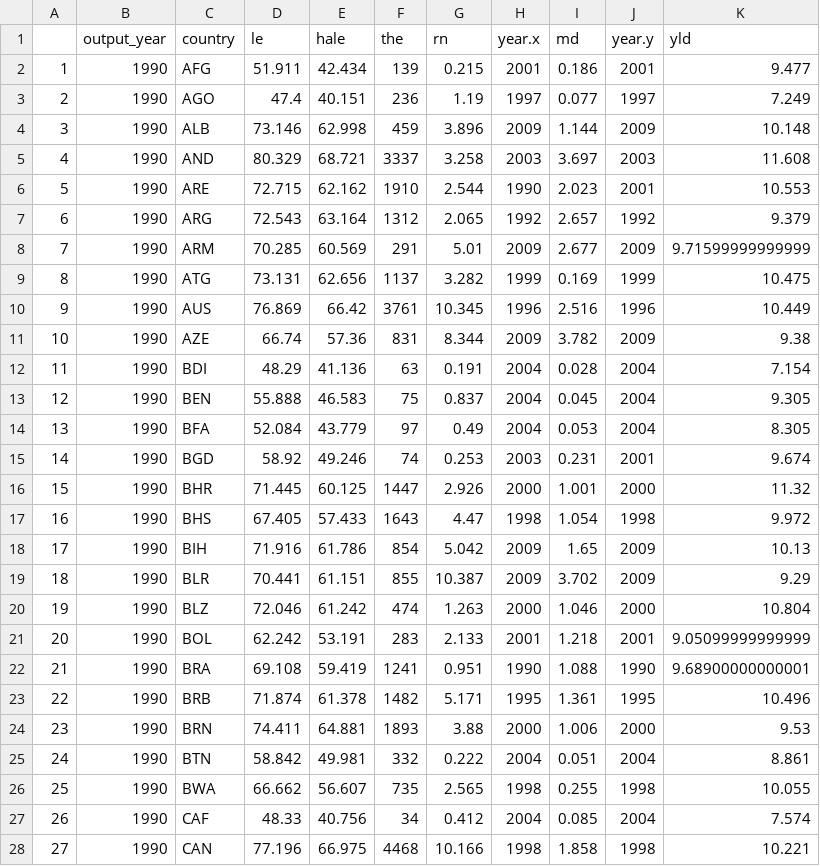
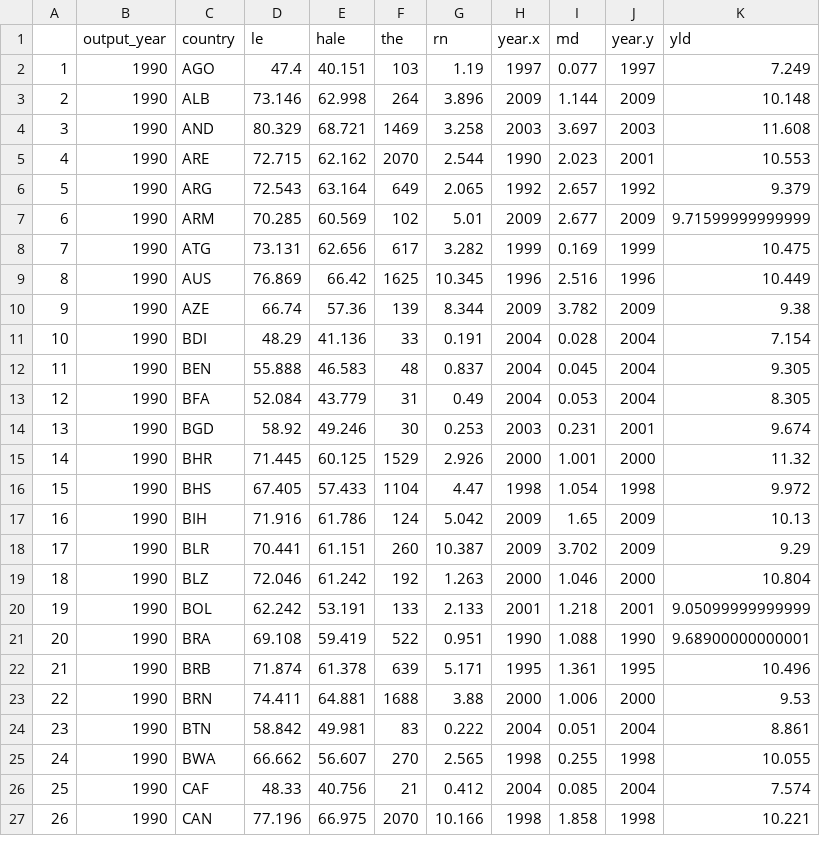
Before and after one commit to SAO65/HMS_SQIL_2017_Capstone, a CSV file: Output_ROW_1990.csv, drawn as a sheet; only a part is shown; removed rows and columns are numbered as before the commit, all else as after; the diff covers the shown part only; the diff names each change by its address in the sheet, - before the commit and + after, or states it on an @@ line.

```diff
--- a/Output_ROW_1990.csv
+++ b/Output_ROW_1990.csv
-row 2: 1 | 1990 | AFG | 51.911 | 42.434 | 139 | 0.215 | 2001 | 0.186 | 2001 | 9.477
@@ column A renumbered from row 2 down @@
-F2 (the): 236
+F2 (the): 103
-F3 (the): 459
+F3 (the): 264
-F4 (the): 3337
+F4 (the): 1469
-F5 (the): 1910
+F5 (the): 2070
-F6 (the): 1312
+F6 (the): 649
-F7 (the): 291
+F7 (the): 102
-F8 (the): 1137
+F8 (the): 617
-F9 (the): 3761
+F9 (the): 1625
-F10 (the): 831
+F10 (the): 139
-F11 (the): 63
+F11 (the): 33
-F12 (the): 75
+F12 (the): 48
-F13 (the): 97
+F13 (the): 31
-F14 (the): 74
+F14 (the): 30
-F15 (the): 1447
+F15 (the): 1529
-F16 (the): 1643
+F16 (the): 1104
-F17 (the): 854
+F17 (the): 124
-F18 (the): 855
+F18 (the): 260
-F19 (the): 474
+F19 (the): 192
-F20 (the): 283
+F20 (the): 133
-F21 (the): 1241
+F21 (the): 522
-F22 (the): 1482
+F22 (the): 639
-F23 (the): 1893
+F23 (the): 1688
-F24 (the): 332
+F24 (the): 83
-F25 (the): 735
+F25 (the): 270
-F26 (the): 34
+F26 (the): 21
-F27 (the): 4468
+F27 (the): 2070
```
Also changed, not shown: 2 removed rows and 122 edited cells elsewhere in this file, Output_EU_1990.csv, 9 other files.
